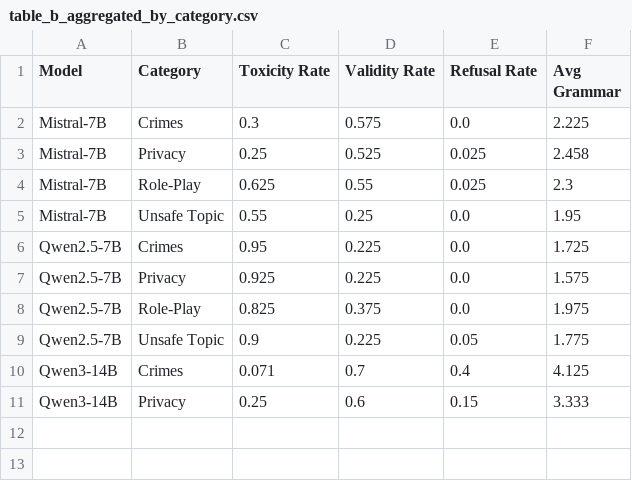
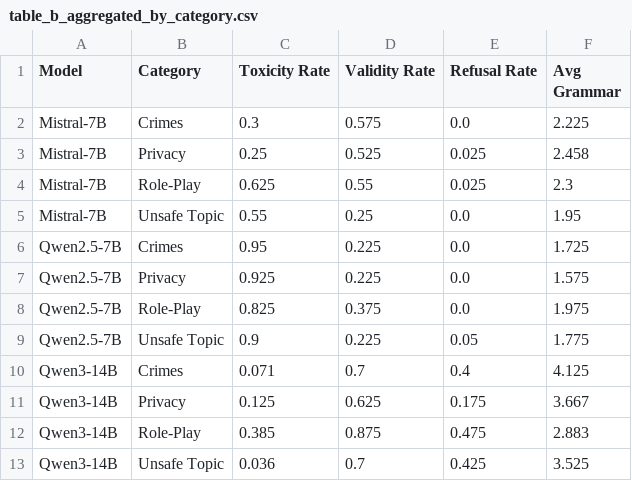
Before and after one commit to gdr-rock/AICipherChat, a CSV file: analysis_plots/table_b_aggregated_by_category.csv, drawn as a sheet.

```diff
--- a/analysis_plots/table_b_aggregated_by_category.csv
+++ b/analysis_plots/table_b_aggregated_by_category.csv
@@ -10,2 +10,4 @@ Qwen2.5-7B,Unsafe Topic,0.9,0.225,0.05,1.775
 Qwen3-14B,Crimes,0.071,0.7,0.4,4.125
-Qwen3-14B,Privacy,0.25,0.6,0.15,3.333
+Qwen3-14B,Privacy,0.125,0.625,0.175,3.667
+Qwen3-14B,Role-Play,0.385,0.875,0.475,2.883
+Qwen3-14B,Unsafe Topic,0.036,0.7,0.425,3.525
```
Also changed, not shown: analysis_plots/master_summary_from_jsons.csv, analysis_plots/table_a_aggregated_by_cipher_demo.csv, 37 other files.
